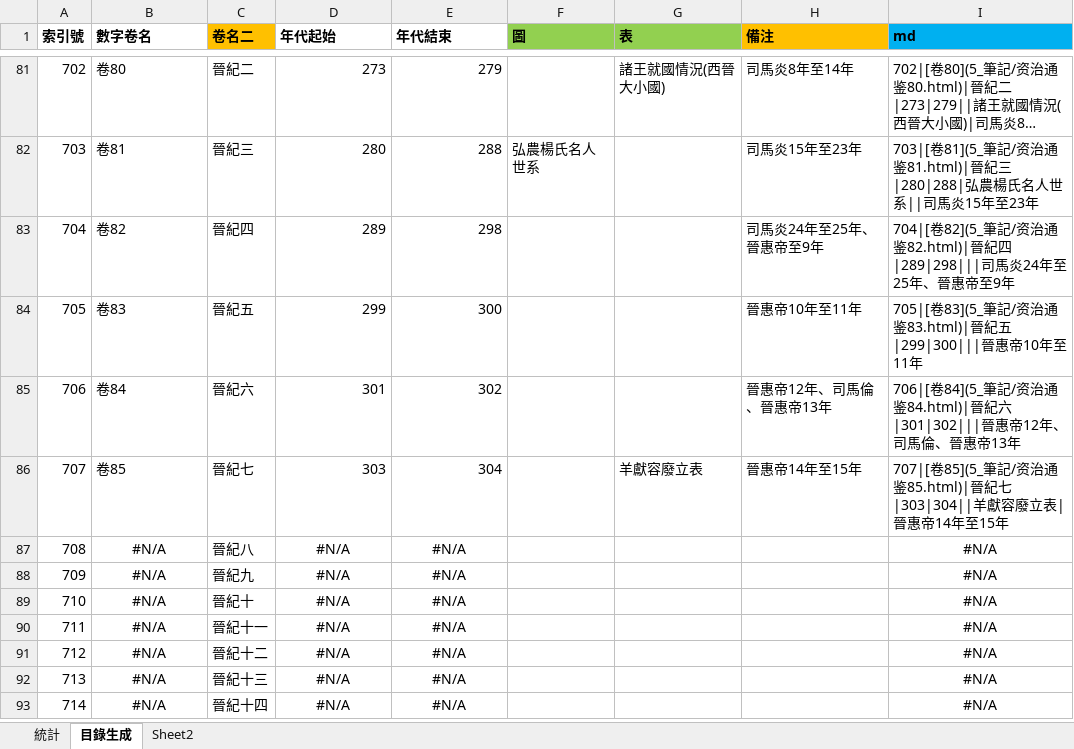
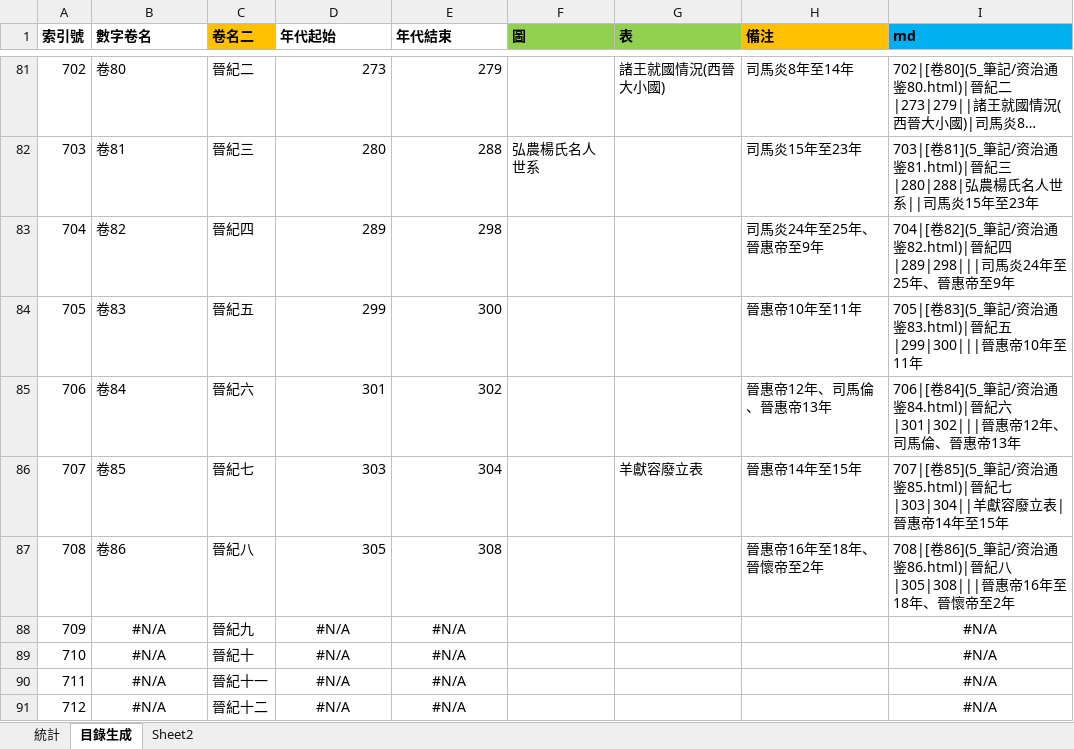
Before and after one commit to gamefang/zizhitongjian, an Excel workbook: 5_筆記/閱讀數據.xlsx, sheet 目錄生成, drawn as a sheet; only a part is shown, gaps mark what is left out; the shorter side is filled out with more unchanged rows; long unchanged cells end in …; values as stored, in another font and other column widths than the file's, no borders; the diff names each change by its address in the sheet, - before the commit and + after, or states it on an @@ line.

```diff
--- a/5_筆記/閱讀數據.xlsx (sheet 目錄生成)
+++ b/5_筆記/閱讀數據.xlsx (sheet 目錄生成)
-B87 (數字卷名): #N/A
+B87 (數字卷名): 卷86
-B87 alignment: center
+B87 alignment: left
-D87 (年代起始): #N/A
+D87 (年代起始): 305
-D87:E87 alignment: center
+D87:E87 alignment: right
-E87 (年代結束): #N/A
+E87 (年代結束): 308
-H87 (備注): (empty)
+H87 (備注): 晉惠帝16年至18年、晉懷帝至2年
-I87 (md): #N/A
+I87 (md): 708|[卷86](5_筆記/资治通鉴86.html)|晉紀八|305|308|||晉惠帝16年至18年、晉懷帝至2年
-I87 alignment: center
+I87 alignment: left
```
Also changed, not shown: sheet 統計, charts or pictures, 18 other files.
